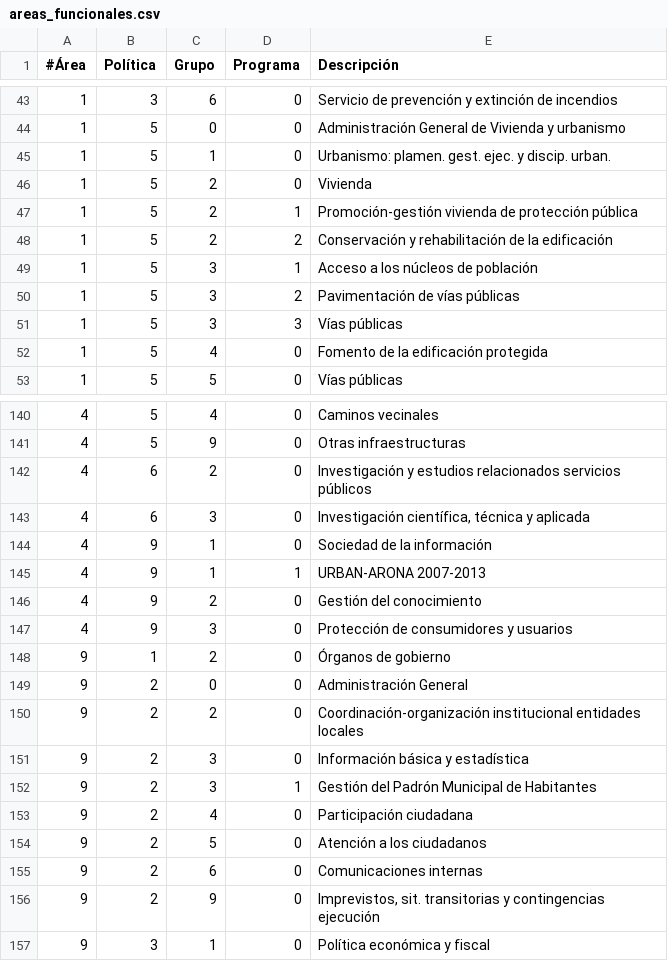
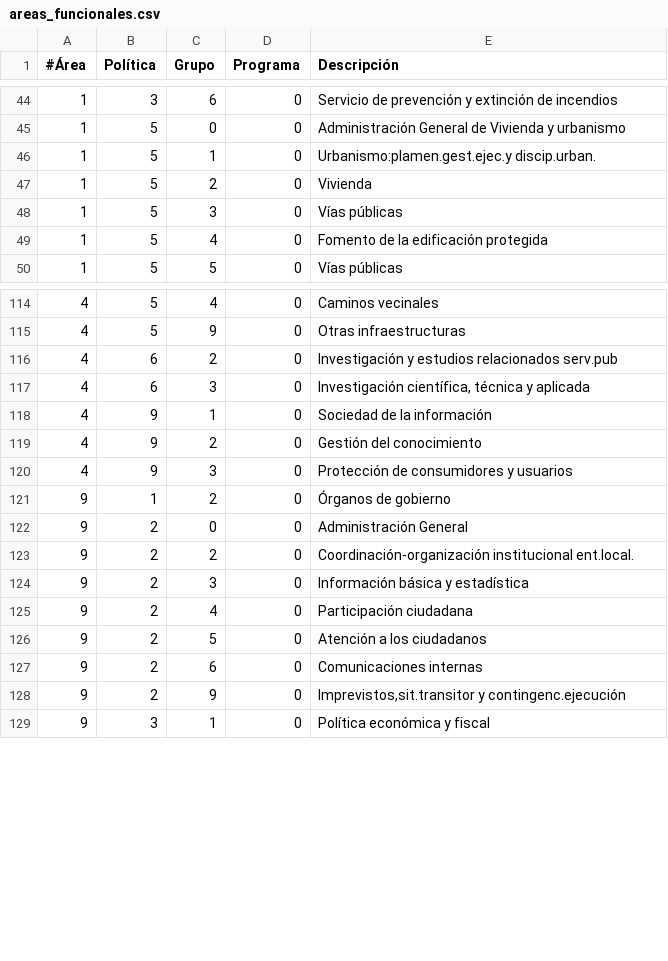
Before and after one commit to civio/presupuesto-moralzarzal, a CSV file: data/es/areas_funcionales.csv, drawn as a sheet; only a part is shown, gaps mark what is left out; the diff covers the shown part only.

```diff
--- a/data/es/areas_funcionales.csv
+++ b/data/es/areas_funcionales.csv
@@ -44,9 +45,5 @@
 1,5,0,0,Administración General de Vivienda y urbanismo
-1,5,1,0,Urbanismo: plamen. gest. ejec. y discip. urban.
+1,5,1,0,Urbanismo:plamen.gest.ejec.y discip.urban.
 1,5,2,0,Vivienda
-1,5,2,1,Promoción-gestión vivienda de protección pública
-1,5,2,2,Conservación y rehabilitación de la edificación
-1,5,3,1,Acceso a los núcleos de población
-1,5,3,2,Pavimentación de vías públicas
-1,5,3,3,Vías públicas
+1,5,3,0,Vías públicas
 1,5,4,0,Fomento de la edificación protegida
@@ -141,6 +115,5 @@
 4,5,9,0,Otras infraestructuras
-4,6,2,0,Investigación y estudios relacionados servicios públicos
+4,6,2,0,Investigación y estudios relacionados serv.pub
 4,6,3,0,"Investigación científica, técnica y aplicada"
 4,9,1,0,Sociedad de la información
-4,9,1,1,URBAN-ARONA 2007-2013
 4,9,2,0,Gestión del conocimiento
@@ -149,5 +122,4 @@
 9,2,0,0,Administración General
-9,2,2,0,Coordinación-organización institucional entidades locales
+9,2,2,0,Coordinación-organización institucional ent.local.
 9,2,3,0,Información básica y estadística
-9,2,3,1,Gestión del Padrón Municipal de Habitantes
 9,2,4,0,Participación ciudadana
@@ -155,3 +127,3 @@
 9,2,6,0,Comunicaciones internas
-9,2,9,0,"Imprevistos, sit. transitorias y contingencias ejecución"
+9,2,9,0,"Imprevistos,sit.transitor y contingenc.ejecución"
 9,3,1,0,Política económica y fiscal
```
Also changed, not shown: 4 added rows, 13 removed rows, 10 moved rows and 17 edited cells elsewhere in this file, data/es/clasificacion_economica.csv.
